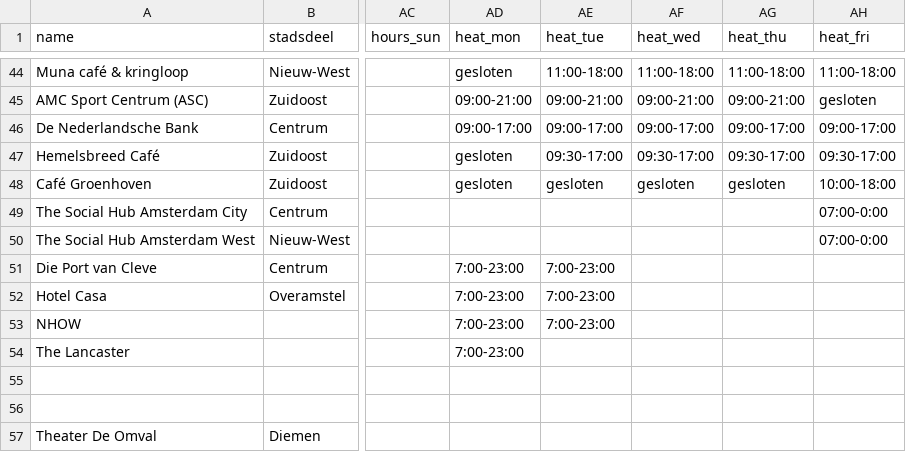
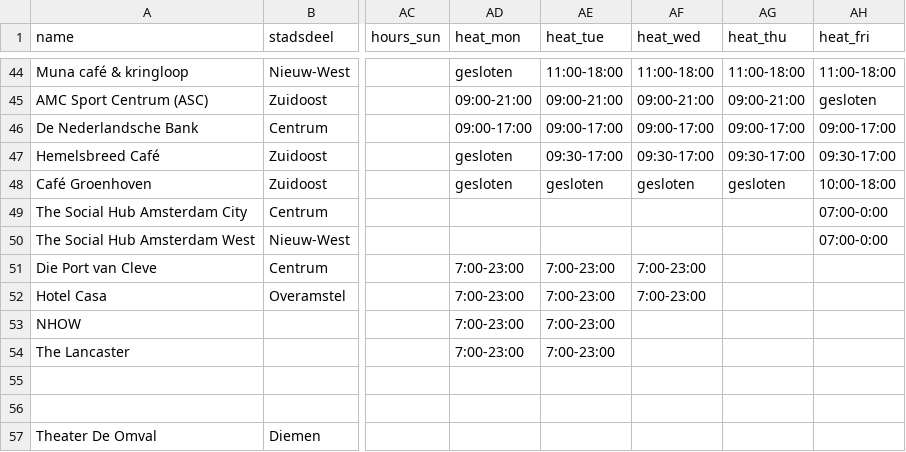
Before and after one commit to Koeltekaart/koeltekaart-amsterdam, a CSV file: data/locations.csv, drawn as a sheet; only a part is shown, gaps mark what is left out; the diff names each change by its address in the sheet, - before the commit and + after, or states it on an @@ line.

```diff
--- a/data/locations.csv
+++ b/data/locations.csv
-AF51:AF52 (heat_wed): (empty)
+AF51:AF52 (heat_wed): 7:00-23:00
-AE54 (heat_tue): (empty)
+AE54 (heat_tue): 7:00-23:00
```
